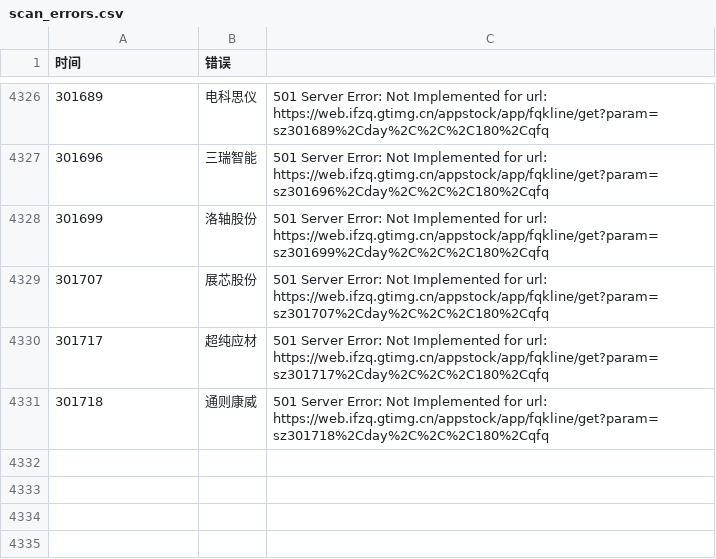
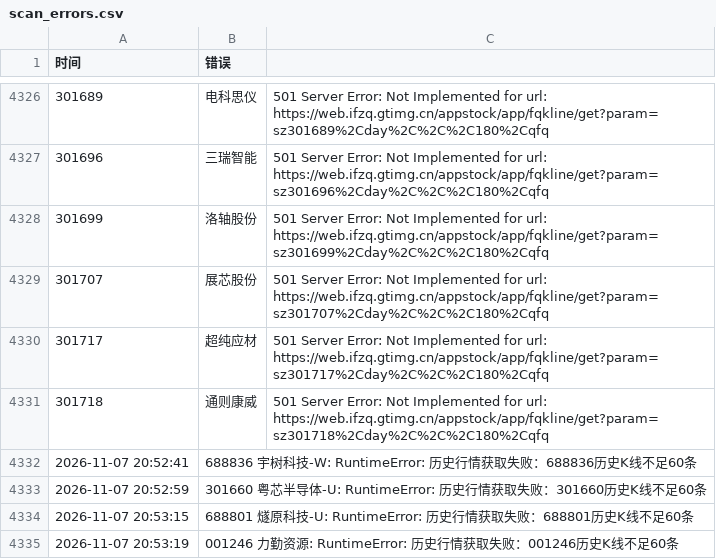
Before and after one commit to hyomin-1/a-, a CSV file: reports/scan_errors.csv, drawn as a sheet; only a part is shown, gaps mark what is left out.

```diff
--- a/reports/scan_errors.csv
+++ b/reports/scan_errors.csv
@@ -4331 +4331,5 @@
 301718,通则康威,501 Server Error: Not Implemented for url: https://web.ifzq.gtimg.cn/appstock/app/fqkline/get?param=sz301718%2Cday%2C%2C%2C180%2Cqfq
+2026-11-07 20:52:41,688836 宇树科技-W: RuntimeError: 历史行情获取失败：688836历史K线不足60条
+2026-11-07 20:52:59,301660 粤芯半导体-U: RuntimeError: 历史行情获取失败：301660历史K线不足60条
+2026-11-07 20:53:15,688801 燧原科技-U: RuntimeError: 历史行情获取失败：688801历史K线不足60条
+2026-11-07 20:53:19,001246 力勤资源: RuntimeError: 历史行情获取失败：001246历史K线不足60条
```
Also changed, not shown: reports/learning_outcomes.csv, reports/recommendation_history.csv, 5 other files.
